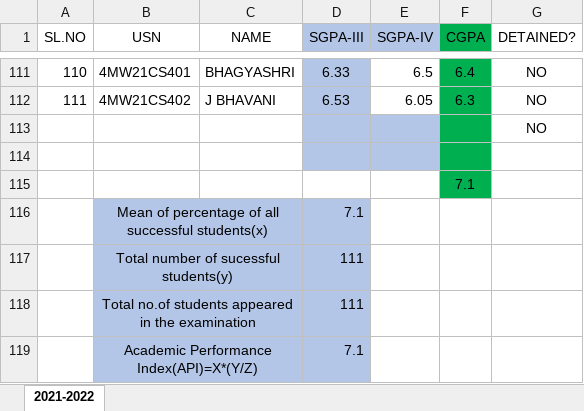
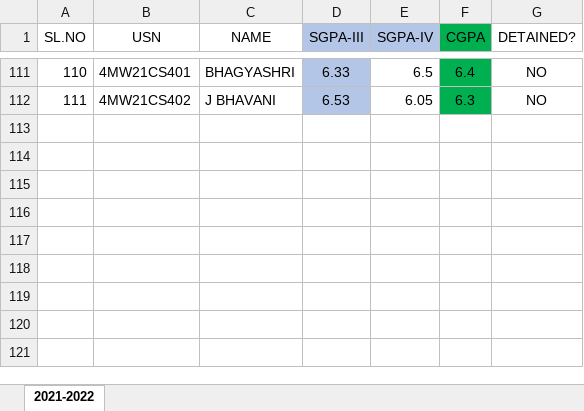
Before and after one commit to VaishnaviRaoB/NBAcademix, an Excel workbook: NBAcademix/media/performance_documents/SECOND__YEAR_-ACADEMIC_YEAR_2021-22.xlsx, sheet 2021-2022, drawn as a sheet; only a part is shown, gaps mark what is left out; values as stored, in another font and other column widths than the file's, no borders; the diff names each change by its address in the sheet, - before the commit and + after, or states it on an @@ line.

```diff
--- a/NBAcademix/media/performance_documents/SECOND__YEAR_-ACADEMIC_YEAR_2021-22.xlsx (sheet 2021-2022)
+++ b/NBAcademix/media/performance_documents/SECOND__YEAR_-ACADEMIC_YEAR_2021-22.xlsx (sheet 2021-2022)
-row 113:  |  |  |  |  |  | NO
-row 114: (empty)
-row 115:  |  |  |  |  | 7.1
-row 116:  | Mean of percentage of all successful students(x) |  | 7.1
-row 117:  | Total number of sucessful students(y) |  | 111
-row 118:  | Total no.of students appeared in the examination |  | 111
-row 119:  | Academic Performance Index(API)=X*(Y/Z) |  | 7.1
```
Also changed, not shown: NBAcademix/media/performance_documents/SECOND__YEAR_-ACADEMIC_YEAR_2020-21.xlsx, NBAcademix/media/performance_documents/SECOND__YEAR_-ACADEMIC_YEAR_2022-23.xlsx, 5 other files.
